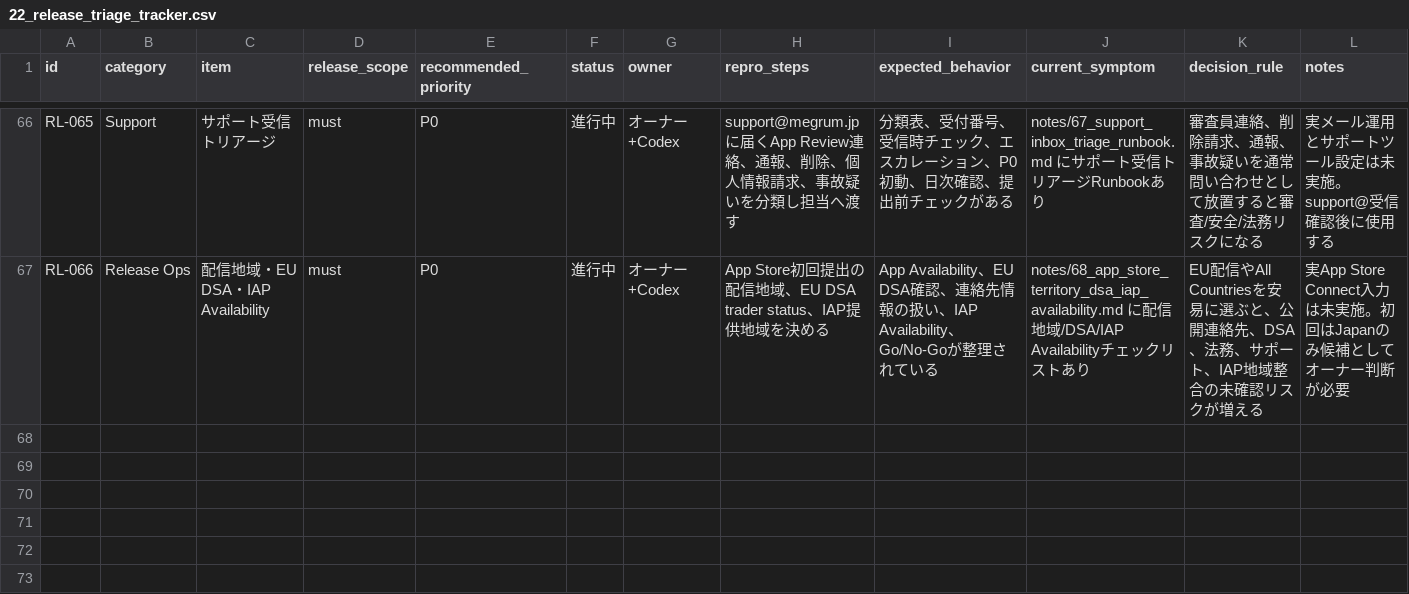
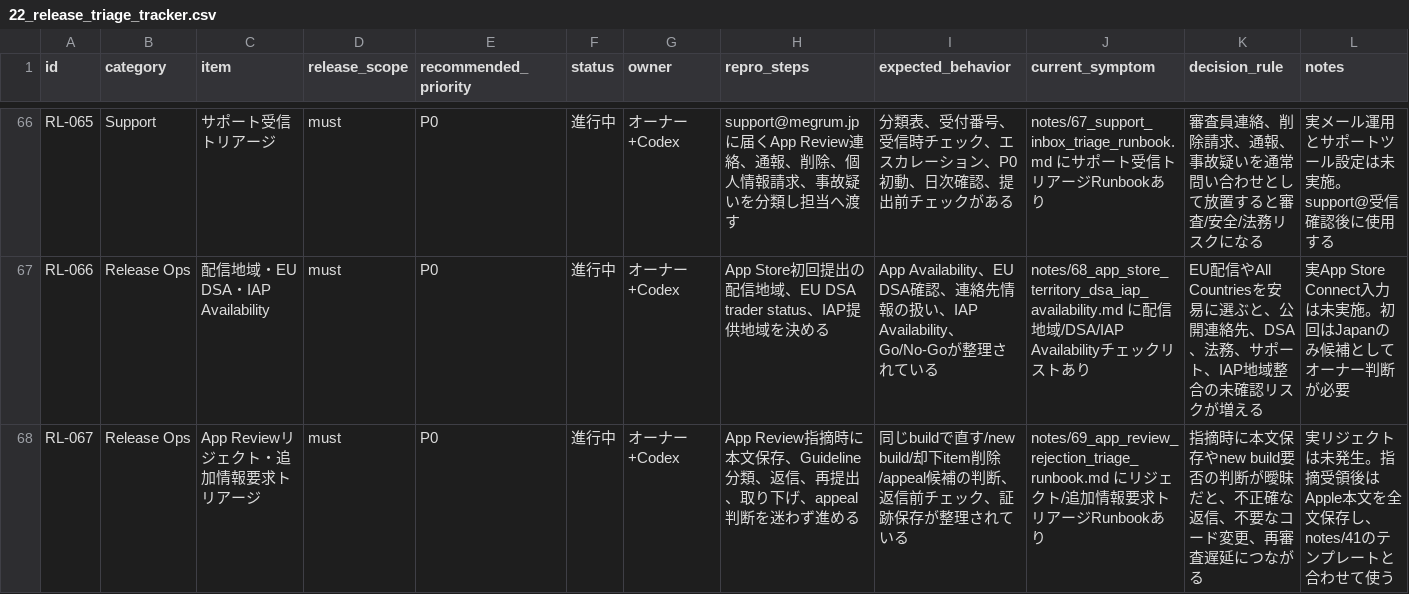
Before and after one commit to mashimabizz/Megrum_design, a CSV file: notes/22_release_triage_tracker.csv, drawn as a sheet; only a part is shown, gaps mark what is left out.

Commit message:
[iter391] App Review指摘トリアージを追加
App Reviewリジェクト、追加情報要求、Unresolved Issues時に、本文保存、分類、返信、再提出、取り下げ、appeal判断を進めるRunbookを追加。

- notes/69に同じbuild/new build/却下item削除/appeal判断を整理
- notes/41, 51, 36, 64へ指摘対応時の導線と証跡項目を追加
- コントロールボード、Go/No-Go、統合手順、トリアージCSVへRL-067を追加

```diff
--- a/notes/22_release_triage_tracker.csv
+++ b/notes/22_release_triage_tracker.csv
@@ -67 +67,2 @@
 "RL-066","Release Ops","配信地域・EU DSA・IAP Availability","must","P0","進行中","オーナー+Codex","App Store初回提出の配信地域、EU DSA trader status、IAP提供地域を決める","App Availability、EU DSA確認、連絡先情報の扱い、IAP Availability、Go/No-Goが整理されている","notes/68_app_store_territory_dsa_iap_availability.md に配信地域/DSA/IAP Availabilityチェックリストあり","EU配信やAll Countriesを安易に選ぶと、公開連絡先、DSA、法務、サポート、IAP地域整合の未確認リスクが増える","実App Store Connect入力は未実施。初回はJapanのみ候補としてオーナー判断が必要"
+"RL-067","Release Ops","App Reviewリジェクト・追加情報要求トリアージ","must","P0","進行中","オーナー+Codex","App Review指摘時に本文保存、Guideline分類、返信、再提出、取り下げ、appeal判断を迷わず進める","同じbuildで直す/new build/却下item削除/appeal候補の判断、返信前チェック、証跡保存が整理されている","notes/69_app_review_rejection_triage_runbook.md にリジェクト/追加情報要求トリアージRunbookあり","指摘時に本文保存やnew build要否の判断が曖昧だと、不正確な返信、不要なコード変更、再審査遅延につながる","実リジェクトは未発生。指摘受領後はApple本文を全文保存し、notes/41のテンプレートと合わせて使う"
```
Also changed, not shown: 10 other files.
